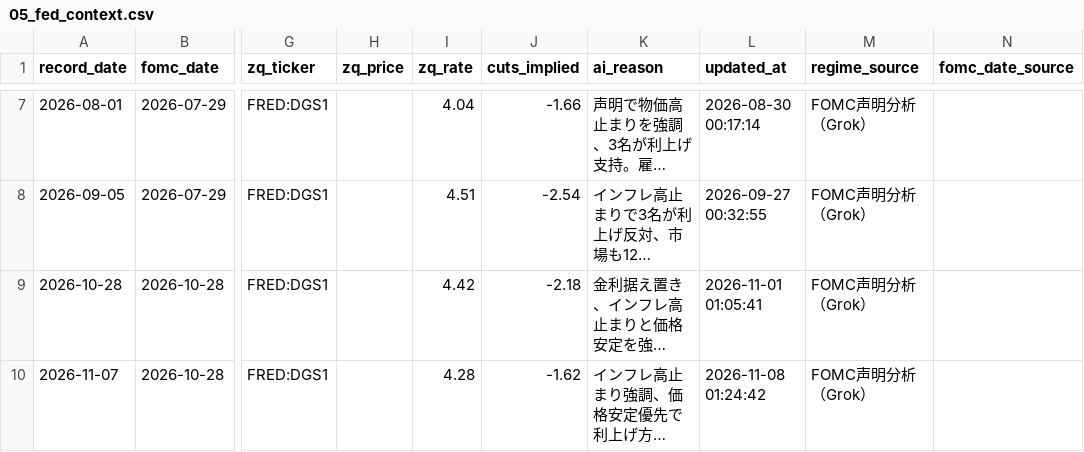
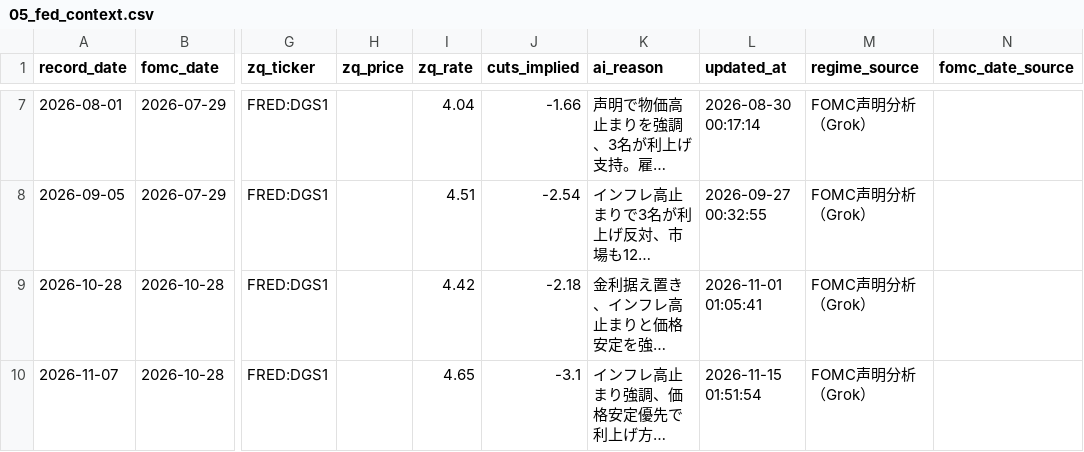
Before and after one commit to Koichi-Shigihara2/On-a-journey, a CSV file: docs/market-monitor/macro-pulse/data/05_fed_context.csv, drawn as a sheet; only a part is shown, gaps mark what is left out; long unchanged cells end in …; the diff names each change by its address in the sheet, - before the commit and + after, or states it on an @@ line.

```diff
--- a/docs/market-monitor/macro-pulse/data/05_fed_context.csv
+++ b/docs/market-monitor/macro-pulse/data/05_fed_context.csv
-I10 (zq_rate): 4.28
+I10 (zq_rate): 4.65
-J10 (cuts_implied): -1.62
+J10 (cuts_implied): -3.1
-L10 (updated_at): 2026-11-08 01:24:42
+L10 (updated_at): 2026-11-15 01:51:54
```
Also changed, not shown: 1 other file.
